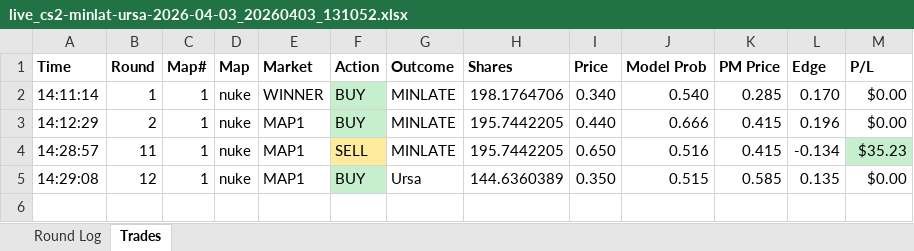
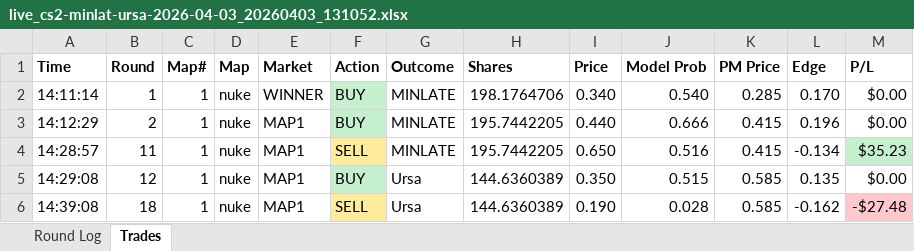
Before and after one commit to stonerje4/DOGODODGODGDGODGOGD, an Excel workbook: data/live_logs/live_cs2-minlat-ursa-2026-04-03_20260403_131052.xlsx, sheet Trades, drawn as a sheet; values as stored, in another font and other column widths than the file's, no borders; the diff names each change by its address in the sheet, - before the commit and + after, or states it on an @@ line.

```diff
--- a/data/live_logs/live_cs2-minlat-ursa-2026-04-03_20260403_131052.xlsx (sheet Trades)
+++ b/data/live_logs/live_cs2-minlat-ursa-2026-04-03_20260403_131052.xlsx (sheet Trades)
+row 6: 14:39:08 | 18 | 1 | nuke | MAP1 | SELL | Ursa | 144.6360389 | 0.190 | 0.028 | 0.585 | -0.162 | -$27.48
```
Also changed, not shown: sheet Round Log, 1 other file.
